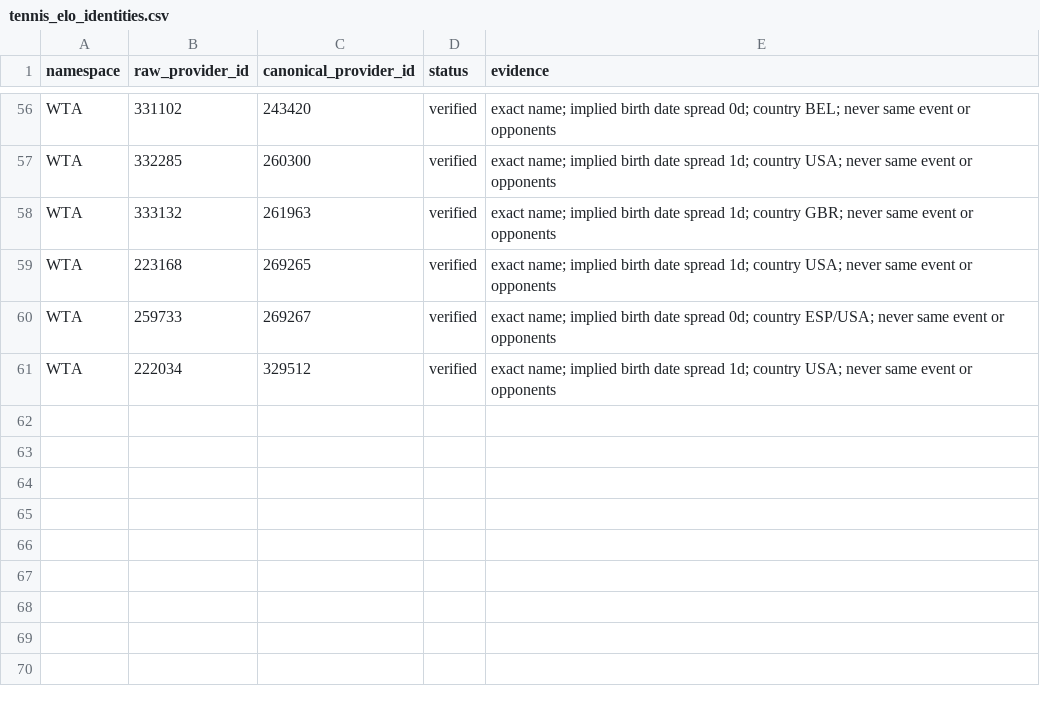
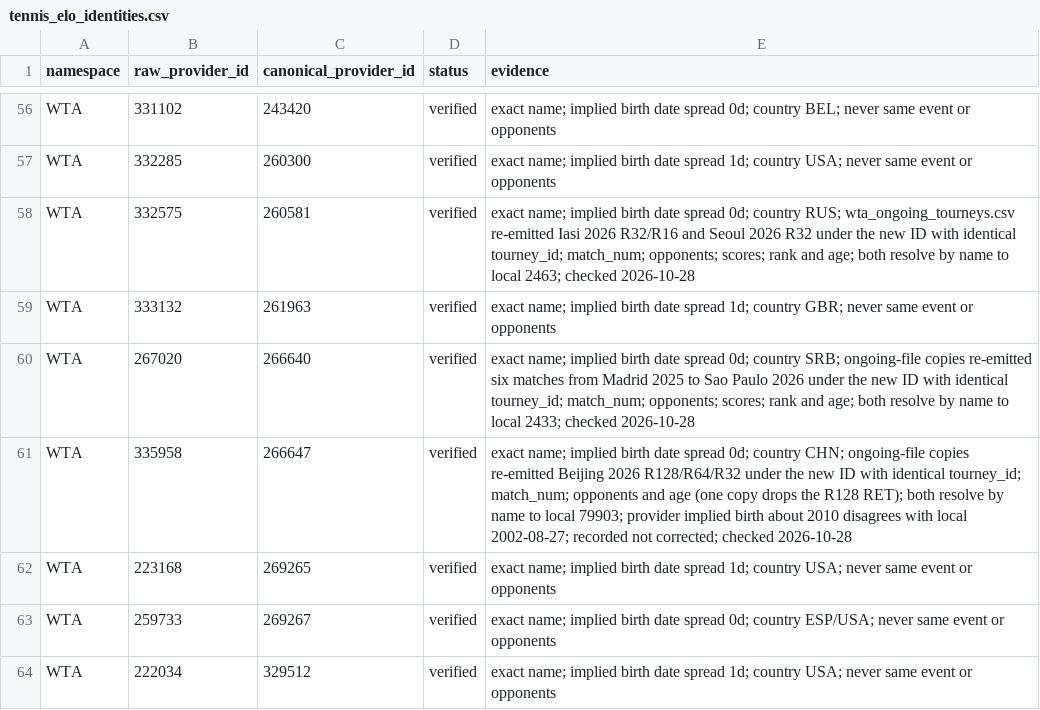
Before and after one commit to Dayshawn21/Sports-Baseline, a CSV file: api/app/ingest/data/tennis_elo_identities.csv, drawn as a sheet; only a part is shown, gaps mark what is left out; the diff names each change by its address in the sheet, - before the commit and + after, or states it on an @@ line.

```diff
--- a/api/app/ingest/data/tennis_elo_identities.csv
+++ b/api/app/ingest/data/tennis_elo_identities.csv
+row 58: WTA | 332575 | 260581 | verified | exact name; implied birth date spread 0d; country RUS; wta_ongoing_tourneys.csv re-emitted Iasi 2026 R32/R16 and Seoul 2026 R32 under the new ID with identical tourney_id; match_num; opponents; scores; rank and age; both resolve by name to local 2463; checked 2026-10-28
+row 60: WTA | 267020 | 266640 | verified | exact name; implied birth date spread 0d; country SRB; ongoing-file copies re-emitted six matches from Madrid 2025 to Sao Paulo 2026 under the new ID with identical tourney_id; match_num; opponents; scores; rank and age; both resolve by name to local 2433; checked 2026-10-28
+row 61: WTA | 335958 | 266647 | verified | exact name; implied birth date spread 0d; country CHN; ongoing-file copies re-emitted Beijing 2026 R128/R64/R32 under the new ID with identical tourney_id; match_num; opponents and age (one copy drops the R128 RET); both resolve by name to local 79903; provider implied birth about 2010 disagrees with local 2002-08-27; recorded not corrected; checked 2026-10-28
```
Also changed, not shown: api/app/ingest/data/tennis_elo_local_overrides.csv, 1 other file.
